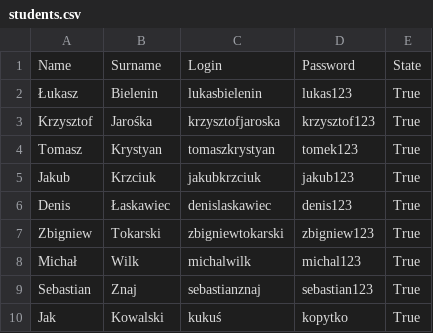
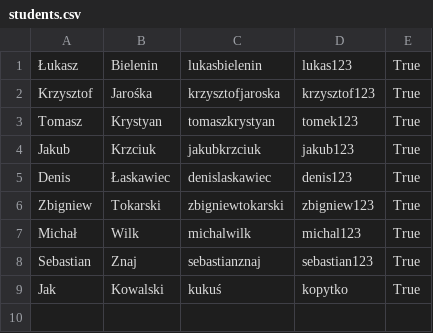
Before and after one commit to ztokarski/python-ccms-project, a CSV file: CSV/students.csv, drawn as a sheet.

Commit message:
updated: csv/students, user.py

```diff
--- a/CSV/students.csv
+++ b/CSV/students.csv
@@ -1,2 +1 @@
-Name,Surname,Login,Password,State
 Łukasz,Bielenin,lukasbielenin,lukas123,True
```
Also changed, not shown: 2 other files.
